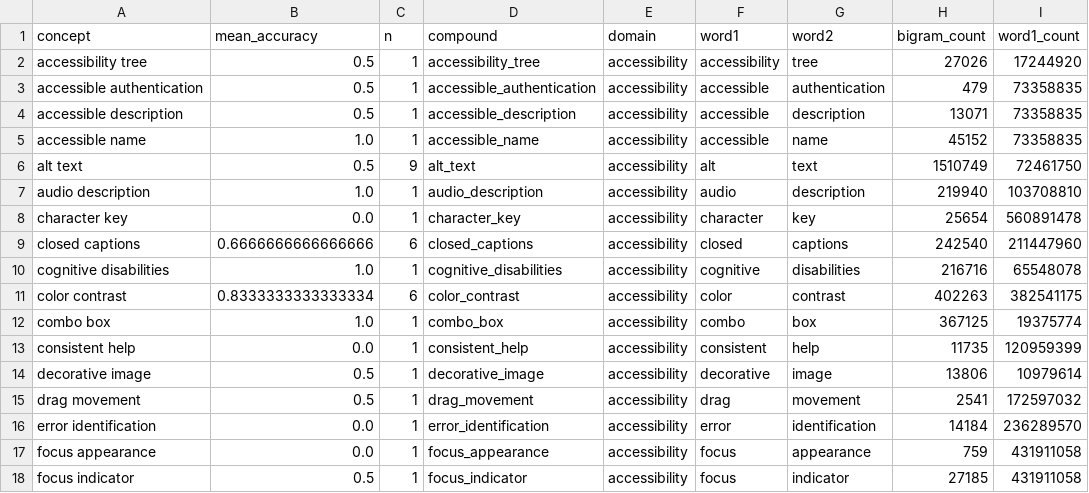
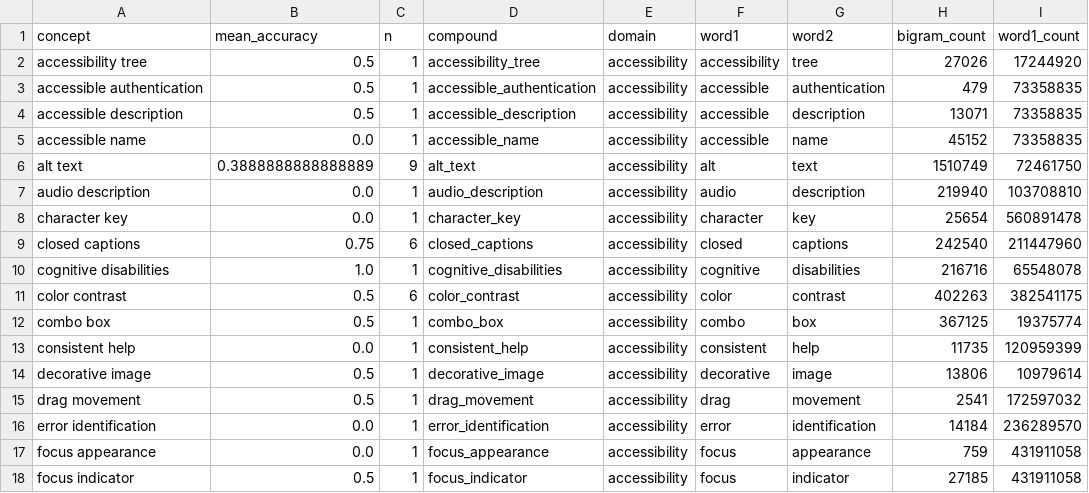
Before and after one commit to trishasalas/available-but-unreachable, a CSV file: results/frequency/olmo/OLMo-2-0425-1B_spearman_merged.csv (was results/frequency/olmo-spearman/OLMo-2-1124-7B_spearman_merged.csv), drawn as a sheet; only a part is shown; the diff covers the shown part only; the diff names each change by its address in the sheet, - before the commit and + after, or states it on an @@ line.

```diff
--- a/results/frequency/olmo-spearman/OLMo-2-1124-7B_spearman_merged.csv
+++ b/results/frequency/olmo/OLMo-2-0425-1B_spearman_merged.csv
-B5 (mean_accuracy): 1.0
+B5 (mean_accuracy): 0.0
-B6 (mean_accuracy): 0.5
+B6 (mean_accuracy): 0.3888888888888889
-B7 (mean_accuracy): 1.0
+B7 (mean_accuracy): 0.0
-B9 (mean_accuracy): 0.6666666666666666
+B9 (mean_accuracy): 0.75
-B11 (mean_accuracy): 0.8333333333333334
+B11 (mean_accuracy): 0.5
-B12 (mean_accuracy): 1.0
+B12 (mean_accuracy): 0.5
```
Also changed, not shown: 17 edited cells elsewhere in this file, results/frequency/olmo/OLMo-2-1124-13B_spearman_merged.csv, 8 other files.
